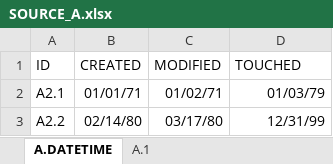
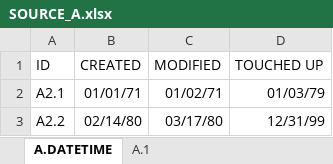
Before and after one commit to billalive/yarm, an Excel workbook: src/yarm/tests_data/test_validate_complete_config_valid/SOURCE_A.xlsx, sheet A.DATETIME, drawn as a sheet; values as stored, in another font and other column widths than the file's, no borders; the diff names each change by its address in the sheet, - before the commit and + after, or states it on an @@ line.

```diff
--- a/src/yarm/tests_data/test_validate_complete_config_valid/SOURCE_A.xlsx (sheet A.DATETIME)
+++ b/src/yarm/tests_data/test_validate_complete_config_valid/SOURCE_A.xlsx (sheet A.DATETIME)
-D1: TOUCHED
+D1: TOUCHED UP
```
Also changed, not shown: src/yarm/tests_data/test_create_tables/orders.xlsx, src/yarm/tests_data/test_validate_complete_config_valid/OUTPUT/BASENAME.xlsx, 18 other files.
